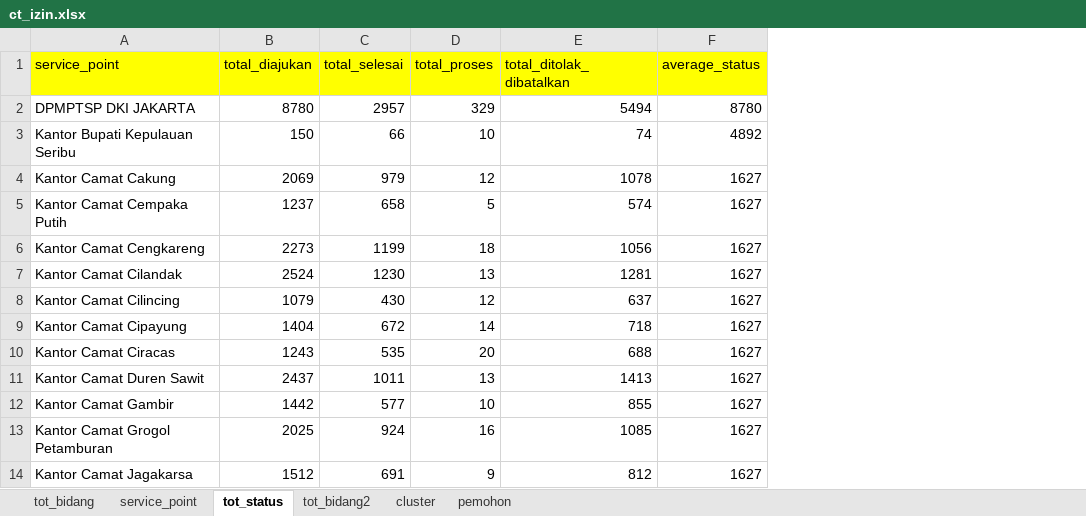
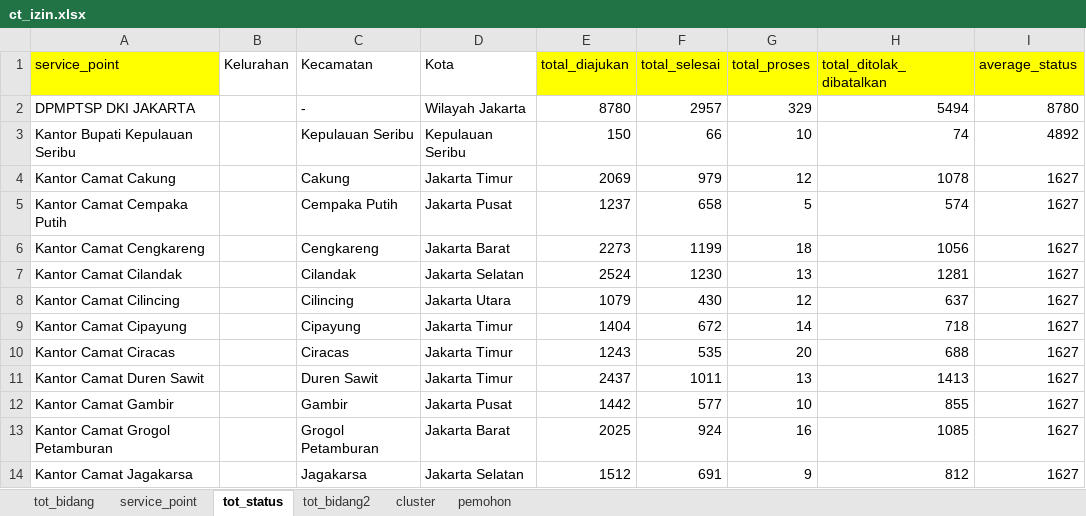
Before and after one commit to muhrizky123/dasboard_3, an Excel workbook: ct_izin.xlsx, sheet tot_status, drawn as a sheet; only a part is shown; values as stored, in another font and other column widths than the file's, no borders; the diff names each change by its address in the sheet, - before the commit and + after, or states it on an @@ line.

```diff
--- a/ct_izin.xlsx (sheet tot_status)
+++ b/ct_izin.xlsx (sheet tot_status)
+column B (Kelurahan), empty
+column C (Kecamatan), rows 2-14: - | Kepulauan Seribu | Cakung | Cempaka Putih | Cengkareng | Cilandak | Cilincing | Cipayung | Ciracas | Duren Sawit | Gambir | Grogol Petamburan | Jagakarsa
+column D (Kota), rows 2-14: Wilayah Jakarta | Kepulauan Seribu | Jakarta Timur | Jakarta Pusat | Jakarta Barat | Jakarta Selatan | Jakarta Utara | Jakarta Timur | Jakarta Timur | Jakarta Timur | Jakarta Pusat | Jakarta Barat | Jakarta Selatan
```
Also changed, not shown: sheet service_point, 1 other file.
